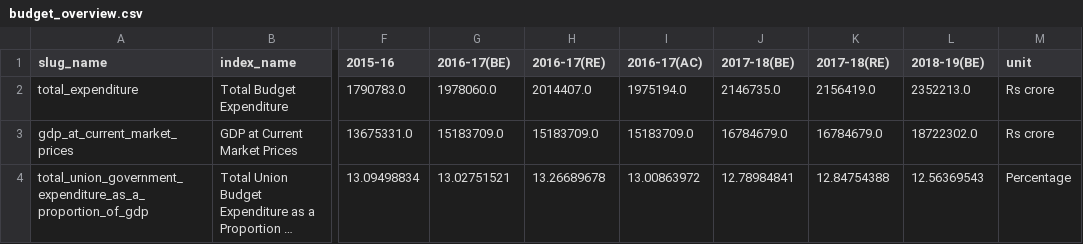
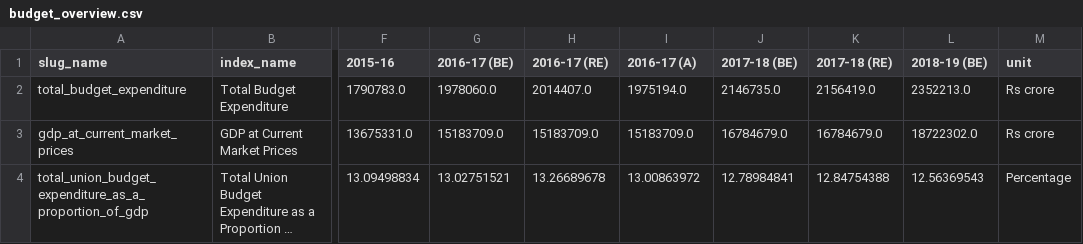
Before and after one commit to cbgaindia/viz-testlabs, a CSV file: visualisations/sector-viz-gen/data/datasets/budget_overview.csv, drawn as a sheet; only a part is shown, gaps mark what is left out; long unchanged cells end in …; the diff names each change by its address in the sheet, - before the commit and + after, or states it on an @@ line.

```diff
--- a/visualisations/sector-viz-gen/data/datasets/budget_overview.csv
+++ b/visualisations/sector-viz-gen/data/datasets/budget_overview.csv
-G1: 2016-17(BE)
+G1: 2016-17 (BE)
-H1: 2016-17(RE)
+H1: 2016-17 (RE)
-I1: 2016-17(AC)
+I1: 2016-17 (A)
-J1: 2017-18(BE)
+J1: 2017-18 (BE)
-K1: 2017-18(RE)
+K1: 2017-18 (RE)
-L1: 2018-19(BE)
+L1: 2018-19 (BE)
-A2 (slug_name): total_expenditure
+A2 (slug_name): total_budget_expenditure
-A4 (slug_name): total_union_government_expenditure_as_a_proportion_of_gdp
+A4 (slug_name): total_union_budget_expenditure_as_a_proportion_of_gdp
```
Also changed, not shown: visualisations/sector-viz-gen/data/datasets/allocations_for_schemes_under_mnre.csv, visualisations/sector-viz-gen/data/datasets/allocations_for_selective_missions_under_napcc.csv, 2 other files.
